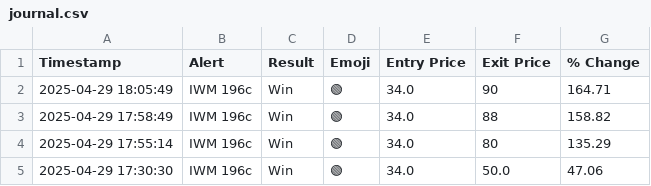
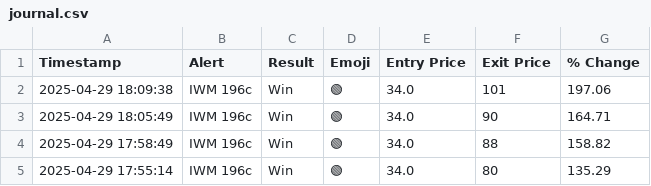
Before and after one commit to flowgeniusmz/daddyisms, a CSV file: journal.csv, drawn as a sheet; only a part is shown; the shorter side is filled out with more unchanged rows.

Commit message:
Update journal.csv

```diff
--- a/journal.csv
+++ b/journal.csv
@@ -1,2 +1,3 @@
 Timestamp,Alert,Result,Emoji,Entry Price,Exit Price,% Change
+2025-04-29 18:09:38, IWM 196c, Win, 🟢, 34.0, 101, 197.06
 2025-04-29 18:05:49, IWM 196c, Win, 🟢, 34.0, 90, 164.71
```
